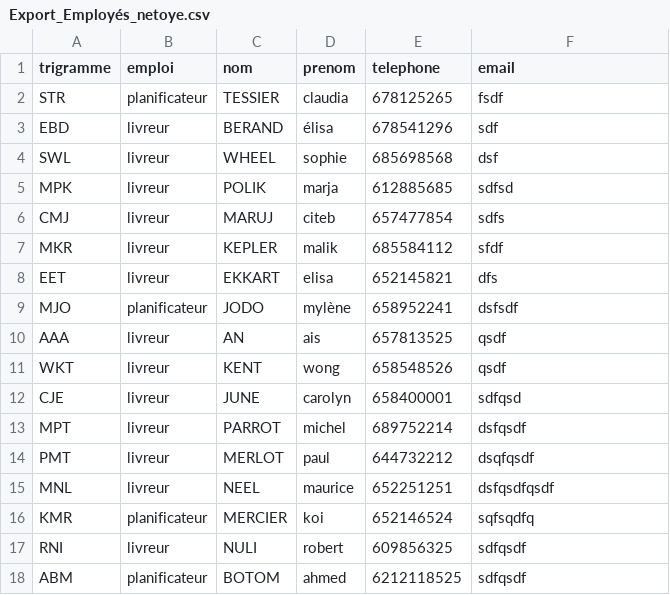
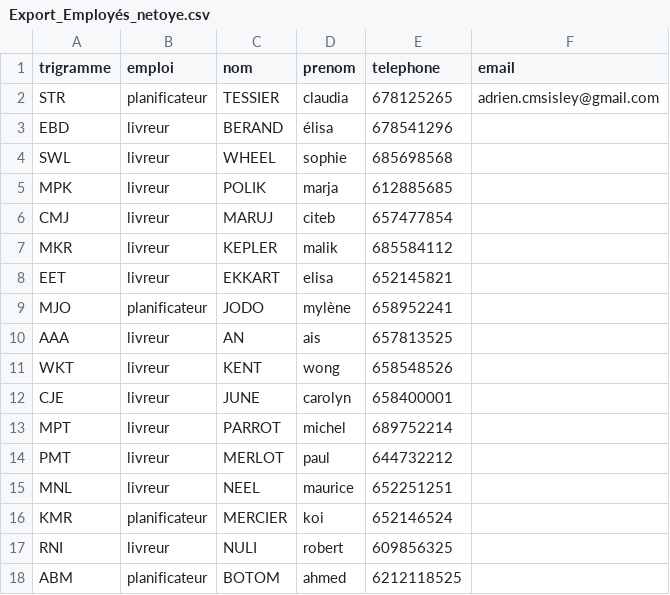
Before and after one commit to l3-miage-cl-ihm/projet-integrateur-2024-serveur-springboot-l3miage-thauvinl, a CSV file: server/src/main/resources/Export_Employés_netoye.csv, drawn as a sheet; the diff names each change by its address in the sheet, - before the commit and + after, or states it on an @@ line.

```diff
--- a/server/src/main/resources/Export_Employés_netoye.csv
+++ b/server/src/main/resources/Export_Employés_netoye.csv
-F2 (email): fsdf
+F2 (email): adrien.cmsisley@gmail.com
-F3 (email): sdf
+F3 (email): (empty)
-F4 (email): dsf
+F4 (email): (empty)
-F5 (email): sdfsd
+F5 (email): (empty)
-F6 (email): sdfs
+F6 (email): (empty)
-F7 (email): sfdf
+F7 (email): (empty)
-F8 (email): dfs
+F8 (email): (empty)
-F9 (email): dsfsdf
+F9 (email): (empty)
-F10:F11 (email): qsdf
+F10:F11 (email): (empty)
-F12 (email): sdfqsd
+F12 (email): (empty)
-F13 (email): dsfqsdf
+F13 (email): (empty)
-F14 (email): dsqfqsdf
+F14 (email): (empty)
-F15 (email): dsfqsdfqsdf
+F15 (email): (empty)
-F16 (email): sqfsqdfq
+F16 (email): (empty)
-F17:F18 (email): sdfqsdf
+F17:F18 (email): (empty)
```
Also changed, not shown: server/src/main/resources/commandes_ouvertes_netoye.csv, 5 other files.
